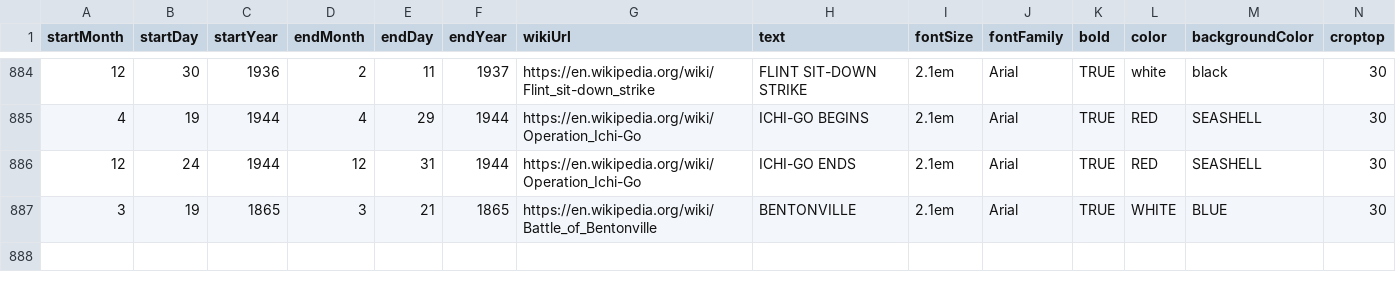
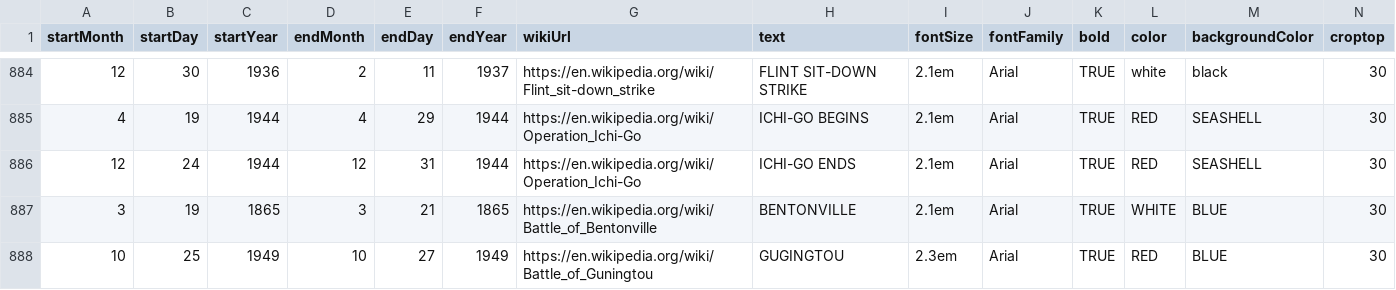
Before and after one commit to Markedwards54/History-Zoom, a CSV file: multiDayTextBlocks.csv, drawn as a sheet; only a part is shown, gaps mark what is left out; rows hold the shown columns only; the diff names each change by its address in the sheet, - before the commit and + after, or states it on an @@ line.

```diff
--- a/multiDayTextBlocks.csv
+++ b/multiDayTextBlocks.csv
+row 888: 10 | 25 | 1949 | 10 | 27 | 1949 | https://en.wikipedia.org/wiki/Battle_of_Guningtou | GUGINGTOU | 2.3em | Arial | TRUE | RED | BLUE | 30
```
Also changed, not shown: events.csv.
